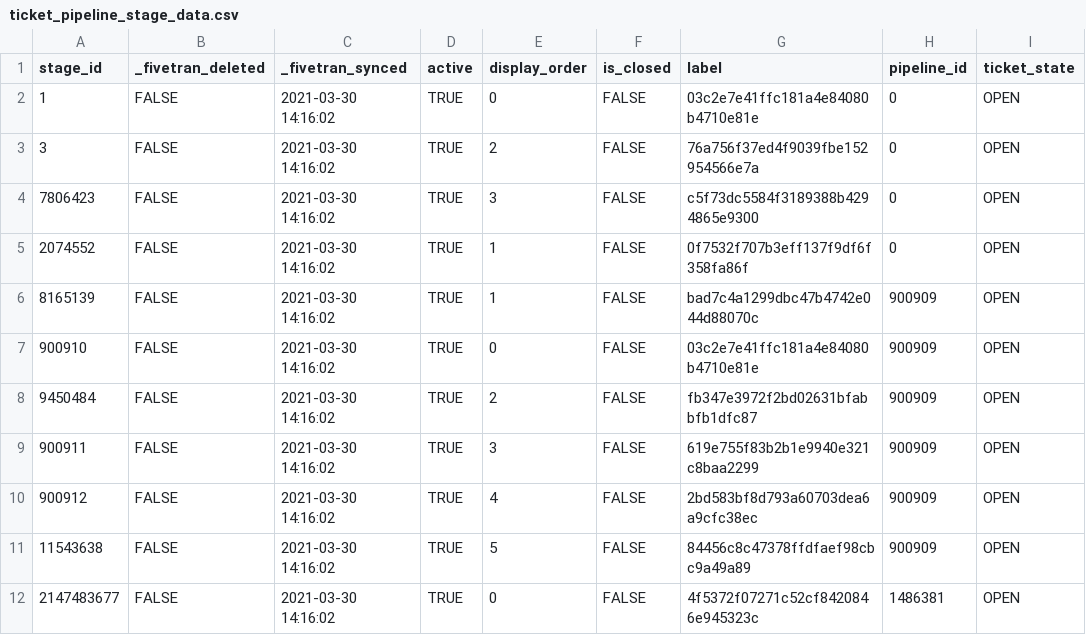
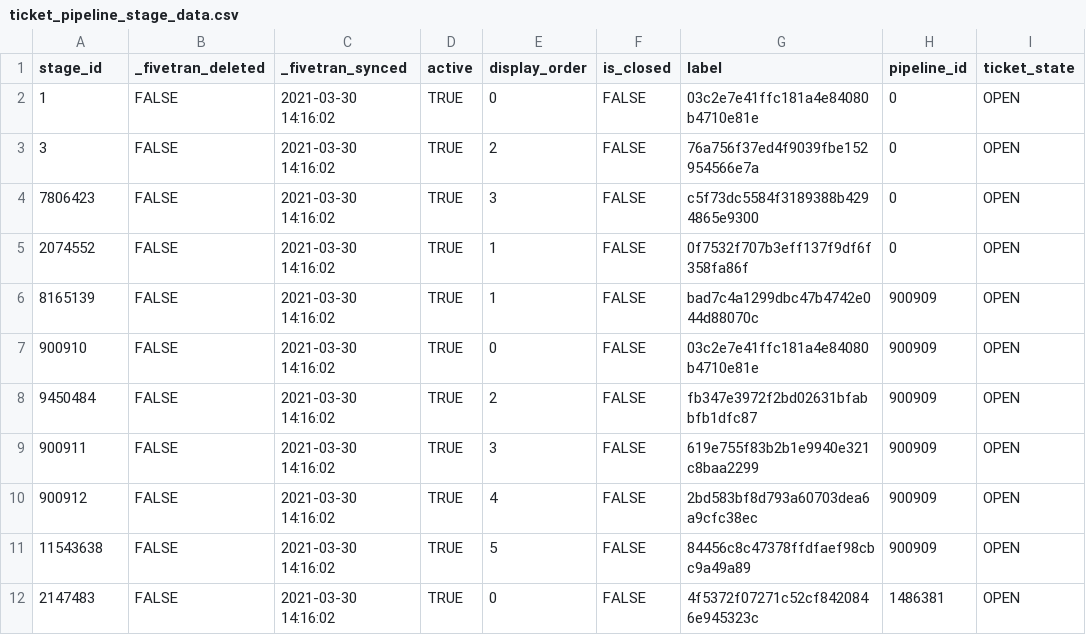
Before and after one commit to fivetran/dbt_hubspot, a CSV file: integration_tests/seeds/ticket_pipeline_stage_data.csv, drawn as a sheet; only a part is shown; the diff names each change by its address in the sheet, - before the commit and + after, or states it on an @@ line.

```diff
--- a/integration_tests/seeds/ticket_pipeline_stage_data.csv
+++ b/integration_tests/seeds/ticket_pipeline_stage_data.csv
-A12 (stage_id): 2147483677
+A12 (stage_id): 2147483
```
Also changed, not shown: integration_tests/seeds/ticket_pipeline_data.csv, 2 other files.
